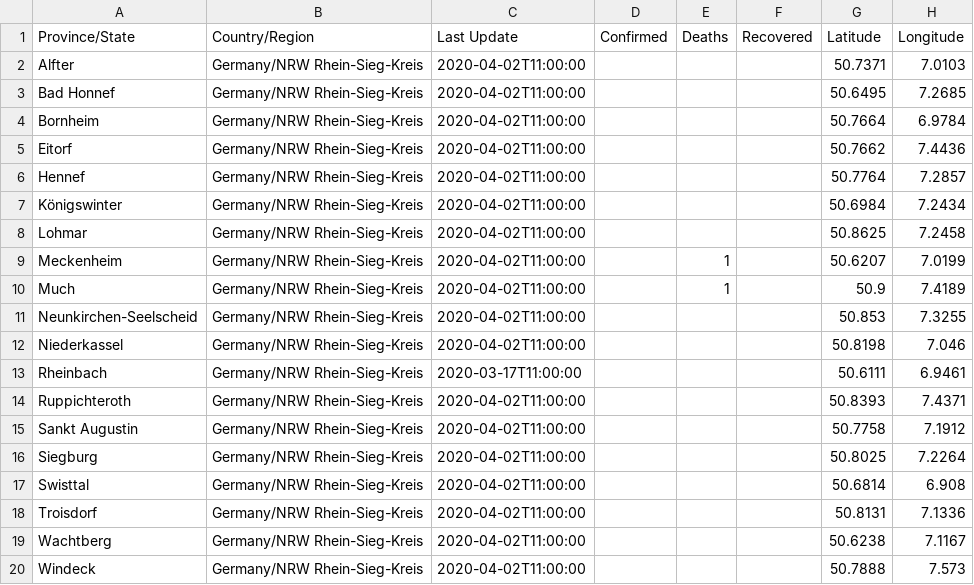
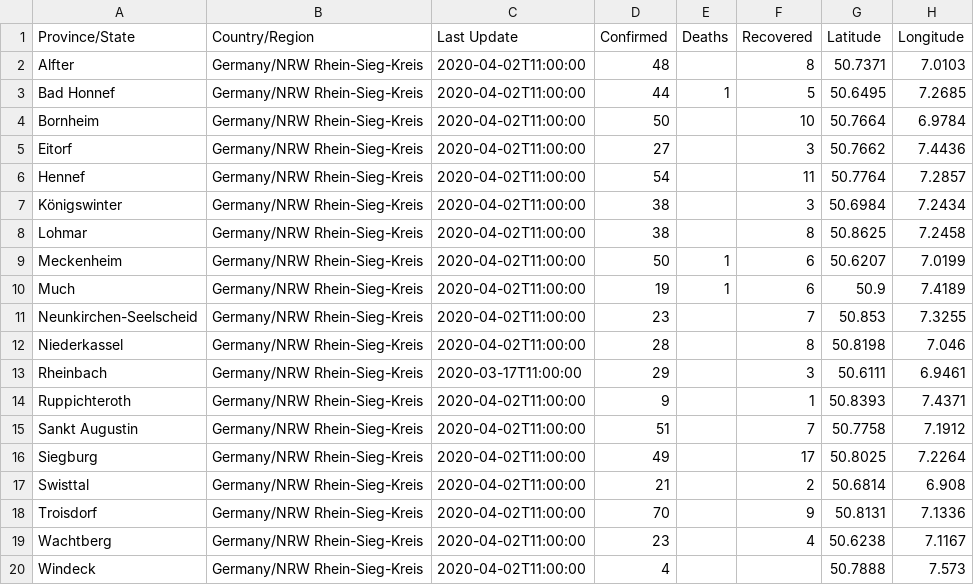
Before and after one commit to cmarxmeier/covid-19-RKI, a CSV file: RSK_covid_19_data/2020-04-01.csv, drawn as a sheet.

Commit message:
Update 2020-04-01.csv

```diff
--- a/RSK_covid_19_data/2020-04-01.csv
+++ b/RSK_covid_19_data/2020-04-01.csv
@@ -1,20 +1,20 @@
 Province/State,Country/Region,Last Update,Confirmed,Deaths,Recovered,Latitude,Longitude
-Alfter,Germany/NRW Rhein-Sieg-Kreis,2020-04-02T11:00:00,,,,50.7371,7.0103
-Bad Honnef,Germany/NRW Rhein-Sieg-Kreis,2020-04-02T11:00:00,,,,50.6495,7.2685
-Bornheim,Germany/NRW Rhein-Sieg-Kreis,2020-04-02T11:00:00,,,,50.7664,6.9784
-Eitorf,Germany/NRW Rhein-Sieg-Kreis,2020-04-02T11:00:00,,,,50.7662,7.4436
-Hennef,Germany/NRW Rhein-Sieg-Kreis,2020-04-02T11:00:00,,,,50.7764,7.2857
-Königswinter,Germany/NRW Rhein-Sieg-Kreis,2020-04-02T11:00:00,,,,50.6984,7.2434
-Lohmar,Germany/NRW Rhein-Sieg-Kreis,2020-04-02T11:00:00,,,,50.8625,7.2458
-Meckenheim,Germany/NRW Rhein-Sieg-Kreis,2020-04-02T11:00:00,,1,,50.6207,7.0199
-Much,Germany/NRW Rhein-Sieg-Kreis,2020-04-02T11:00:00,,1,,50.9,7.4189
-Neunkirchen-Seelscheid,Germany/NRW Rhein-Sieg-Kreis,2020-04-02T11:00:00,,,,50.853,7.3255
-Niederkassel,Germany/NRW Rhein-Sieg-Kreis,2020-04-02T11:00:00,,,,50.8198,7.046
-Rheinbach,Germany/NRW Rhein-Sieg-Kreis,2020-03-17T11:00:00,,,,50.6111,6.9461
-Ruppichteroth,Germany/NRW Rhein-Sieg-Kreis,2020-04-02T11:00:00,,,,50.8393,7.4371
-Sankt Augustin,Germany/NRW Rhein-Sieg-Kreis,2020-04-02T11:00:00,,,,50.7758,7.1912
-Siegburg,Germany/NRW Rhein-Sieg-Kreis,2020-04-02T11:00:00,,,,50.8025,7.2264
-Swisttal,Germany/NRW Rhein-Sieg-Kreis,2020-04-02T11:00:00,,,,50.6814,6.908
-Troisdorf,Germany/NRW Rhein-Sieg-Kreis,2020-04-02T11:00:00,,,,50.8131,7.1336
-Wachtberg,Germany/NRW Rhein-Sieg-Kreis,2020-04-02T11:00:00,,,,50.6238,7.1167
-Windeck,Germany/NRW Rhein-Sieg-Kreis,2020-04-02T11:00:00,,,,50.7888,7.573
+Alfter,Germany/NRW Rhein-Sieg-Kreis,2020-04-02T11:00:00,48,,8,50.7371,7.0103
+Bad Honnef,Germany/NRW Rhein-Sieg-Kreis,2020-04-02T11:00:00,44,1,5,50.6495,7.2685
+Bornheim,Germany/NRW Rhein-Sieg-Kreis,2020-04-02T11:00:00,50,,10,50.7664,6.9784
+Eitorf,Germany/NRW Rhein-Sieg-Kreis,2020-04-02T11:00:00,27,,3,50.7662,7.4436
+Hennef,Germany/NRW Rhein-Sieg-Kreis,2020-04-02T11:00:00,54,,11,50.7764,7.2857
+Königswinter,Germany/NRW Rhein-Sieg-Kreis,2020-04-02T11:00:00,38,,3,50.6984,7.2434
+Lohmar,Germany/NRW Rhein-Sieg-Kreis,2020-04-02T11:00:00,38,,8,50.8625,7.2458
+Meckenheim,Germany/NRW Rhein-Sieg-Kreis,2020-04-02T11:00:00,50,1,6,50.6207,7.0199
+Much,Germany/NRW Rhein-Sieg-Kreis,2020-04-02T11:00:00,19,1,6,50.9,7.4189
+Neunkirchen-Seelscheid,Germany/NRW Rhein-Sieg-Kreis,2020-04-02T11:00:00,23,,7,50.853,7.3255
+Niederkassel,Germany/NRW Rhein-Sieg-Kreis,2020-04-02T11:00:00,28,,8,50.8198,7.046
+Rheinbach,Germany/NRW Rhein-Sieg-Kreis,2020-03-17T11:00:00,29,,3,50.6111,6.9461
+Ruppichteroth,Germany/NRW Rhein-Sieg-Kreis,2020-04-02T11:00:00,9,,1,50.8393,7.4371
+Sankt Augustin,Germany/NRW Rhein-Sieg-Kreis,2020-04-02T11:00:00,51,,7,50.7758,7.1912
+Siegburg,Germany/NRW Rhein-Sieg-Kreis,2020-04-02T11:00:00,49,,17,50.8025,7.2264
+Swisttal,Germany/NRW Rhein-Sieg-Kreis,2020-04-02T11:00:00,21,,2,50.6814,6.908
+Troisdorf,Germany/NRW Rhein-Sieg-Kreis,2020-04-02T11:00:00,70,,9,50.8131,7.1336
+Wachtberg,Germany/NRW Rhein-Sieg-Kreis,2020-04-02T11:00:00,23,,4,50.6238,7.1167
+Windeck,Germany/NRW Rhein-Sieg-Kreis,2020-04-02T11:00:00,4,,,50.7888,7.573
```
